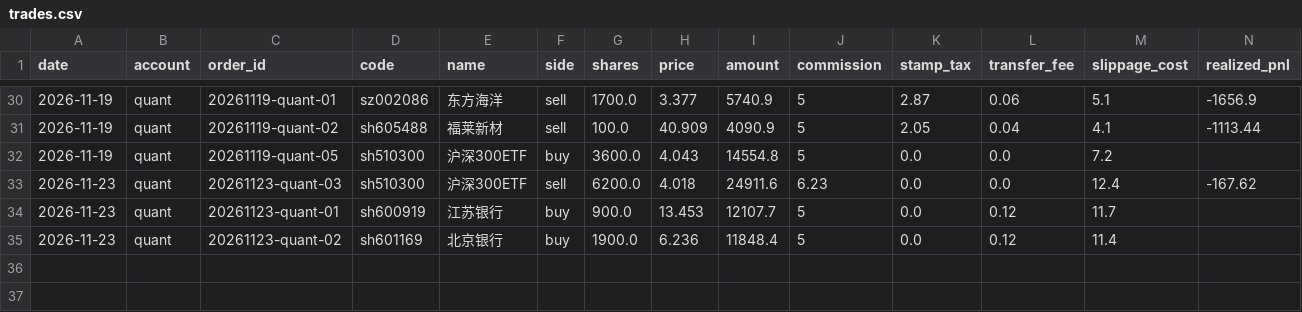
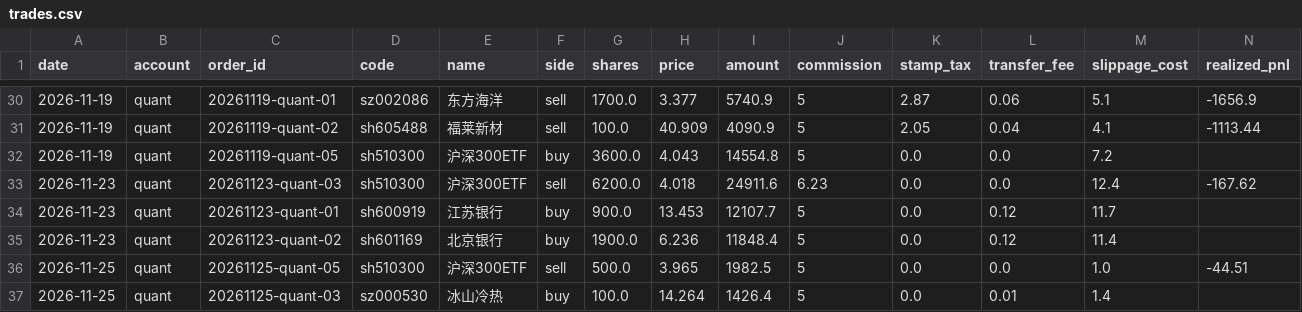
Before and after one commit to ice-tong/a-stock-investment, a CSV file: accounts/quant/trades.csv, drawn as a sheet; only a part is shown, gaps mark what is left out; rows hold the shown columns only; the diff names each change by its address in the sheet, - before the commit and + after, or states it on an @@ line.

```diff
--- a/accounts/quant/trades.csv
+++ b/accounts/quant/trades.csv
+row 36: 2026-11-25 | quant | 20261125-quant-05 | sh510300 | 沪深300ETF | sell | 500.0 | 3.965 | 1982.5 | 5 | 0.0 | 0.0 | 1.0 | -44.51
+row 37: 2026-11-25 | quant | 20261125-quant-03 | sz000530 | 冰山冷热 | buy | 100.0 | 14.264 | 1426.4 | 5 | 0.0 | 0.01 | 1.4
```
Also changed, not shown: 5 other files.
